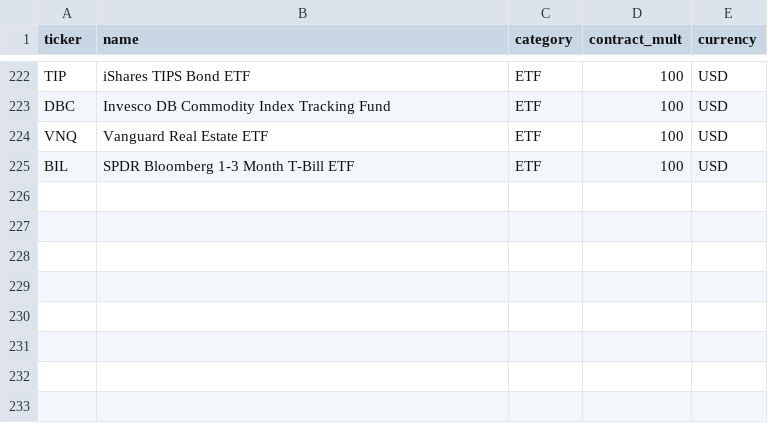
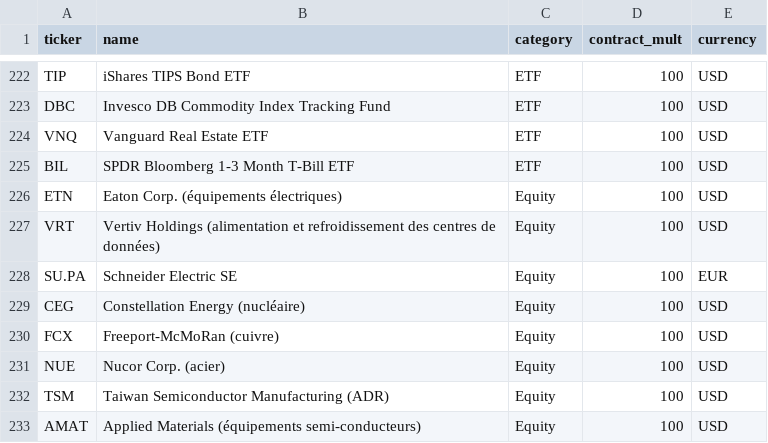
Before and after one commit to Datamack25/McKenson-Investment-Platform_5, a CSV file: McKenson-Investment-Platform_v5/McKenson-Investment-Platform_2-main/mack_invest_platform/data/assets.csv, drawn as a sheet; only a part is shown, gaps mark what is left out; the diff names each change by its address in the sheet, - before the commit and + after, or states it on an @@ line.

```diff
--- a/McKenson-Investment-Platform_v5/McKenson-Investment-Platform_2-main/mack_invest_platform/data/assets.csv
+++ b/McKenson-Investment-Platform_v5/McKenson-Investment-Platform_2-main/mack_invest_platform/data/assets.csv
+row 226: ETN | Eaton Corp. (équipements électriques) | Equity | 100 | USD
+row 227: VRT | Vertiv Holdings (alimentation et refroidissement des centres de données) | Equity | 100 | USD
+row 228: SU.PA | Schneider Electric SE | Equity | 100 | EUR
+row 229: CEG | Constellation Energy (nucléaire) | Equity | 100 | USD
+row 230: FCX | Freeport-McMoRan (cuivre) | Equity | 100 | USD
+row 231: NUE | Nucor Corp. (acier) | Equity | 100 | USD
+row 232: TSM | Taiwan Semiconductor Manufacturing (ADR) | Equity | 100 | USD
+row 233: AMAT | Applied Materials (équipements semi-conducteurs) | Equity | 100 | USD
```
Also changed, not shown: 28 other files.
